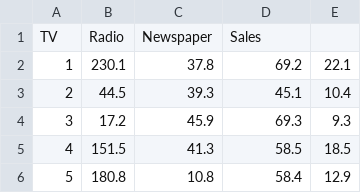
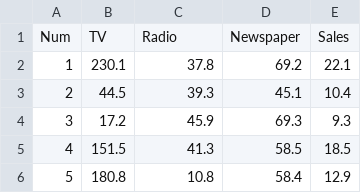
Before and after one commit to gyrdym/ml_algo, a CSV file: datasets/advertising.csv, drawn as a sheet; only a part is shown; removed rows and columns are numbered as before the commit, all else as after; the diff names each change by its address in the sheet, - before the commit and + after, or states it on an @@ line.

```diff
--- a/datasets/advertising.csv
+++ b/datasets/advertising.csv
-row 1: TV | Radio | Newspaper | Sales
+row 1: Num | TV | Radio | Newspaper | Sales
```
Also changed, not shown: 12 other files.
